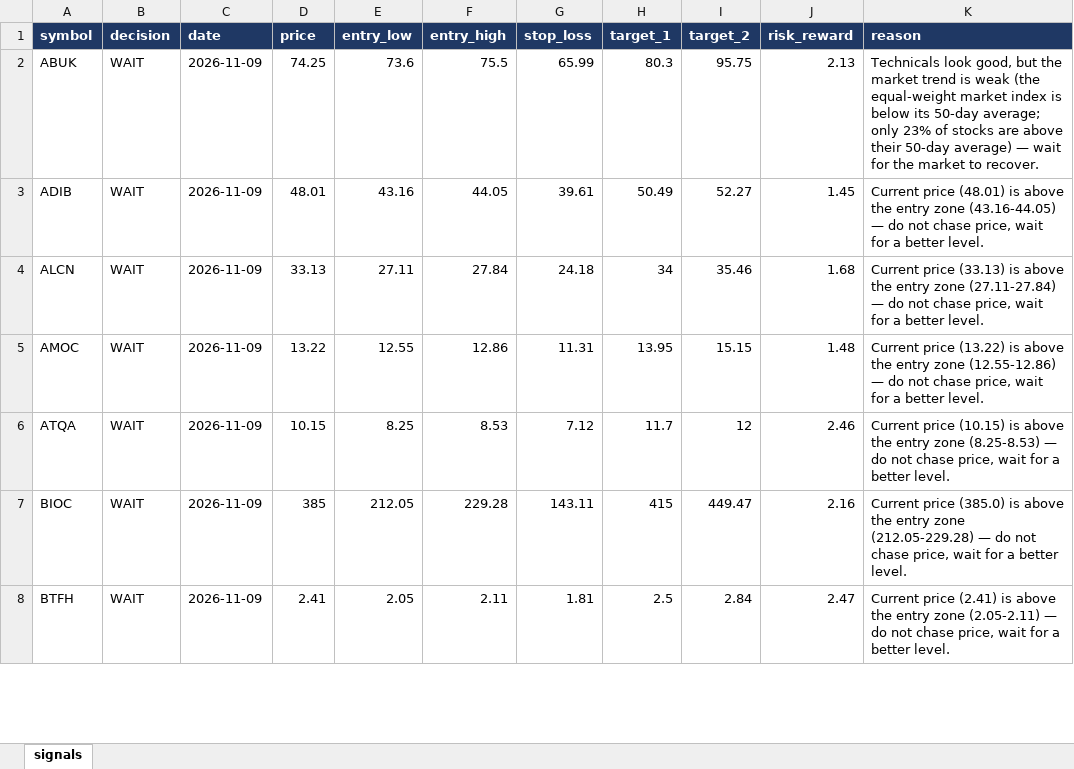
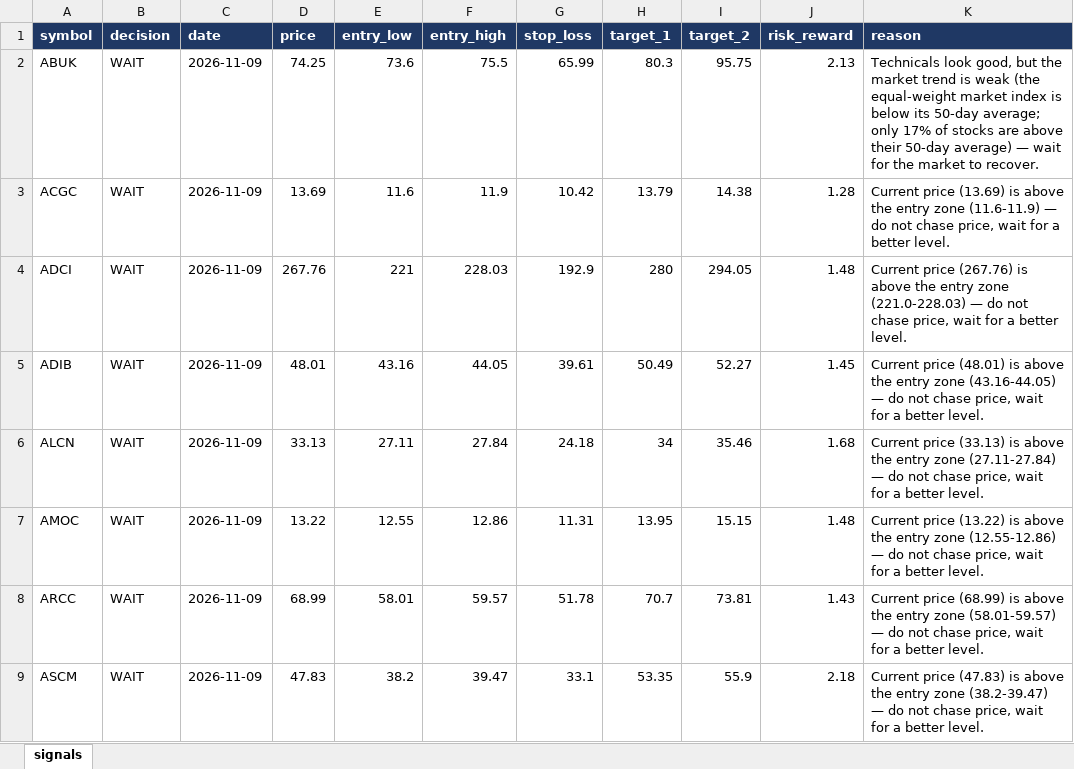
Before and after one commit to muhammadkamel900-bit/egx-data, an Excel workbook: data/signals.xlsx, sheet signals, drawn as a sheet; only a part is shown; the shorter side is filled out with more unchanged rows; values as stored, in another font and other column widths than the file's, no borders; the diff covers the shown part only; the diff names each change by its address in the sheet, - before the commit and + after, or states it on an @@ line.

Commit message:
update signals.xlsx

```diff
--- a/data/signals.xlsx (sheet signals)
+++ b/data/signals.xlsx (sheet signals)
-K2 (reason): …average; only 23% of stocks…
+K2 (reason): …average; only 17% of stocks…
+row 3: ACGC | WAIT | 2026-11-09 | 13.69 | 11.6 | 11.9 | 10.42 | 13.79 | 14.38 | 1.28 | Current price (13.69) is above the entry zone (11.6-11.9) — do not chase price, wait for a better level.
+row 4: ADCI | WAIT | 2026-11-09 | 267.76 | 221 | 228.03 | 192.9 | 280 | 294.05 | 1.48 | Current price (267.76) is above the entry zone (221.0-228.03) — do not chase price, wait for a better level.
+row 8: ARCC | WAIT | 2026-11-09 | 68.99 | 58.01 | 59.57 | 51.78 | 70.7 | 73.81 | 1.43 | Current price (68.99) is above the entry zone (58.01-59.57) — do not chase price, wait for a better level.
+row 9: ASCM | WAIT | 2026-11-09 | 47.83 | 38.2 | 39.47 | 33.1 | 53.35 | 55.9 | 2.18 | Current price (47.83) is above the entry zone (38.2-39.47) — do not chase price, wait for a better level.
```
Also changed, not shown: 23 added rows and 1 edited cell elsewhere in this sheet.
